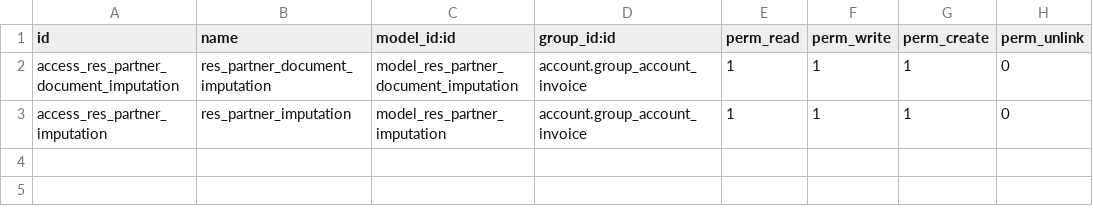
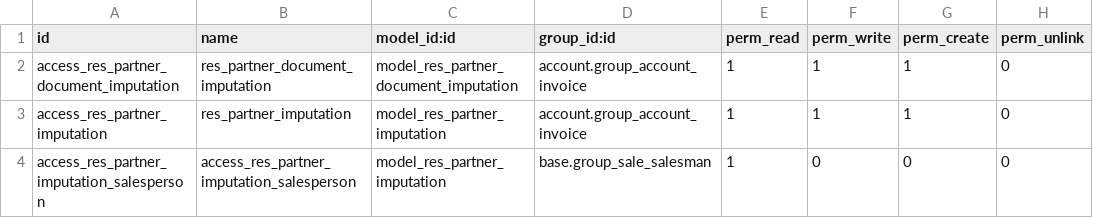
Before and after one commit to odoo-arg/odoo_l10n_ar, a CSV file: l10n_ar_current_account/security/ir.model.access.csv, drawn as a sheet.

Commit message:
Se agrega permiso de lectura a  para el grupo .

```diff
--- a/l10n_ar_current_account/security/ir.model.access.csv
+++ b/l10n_ar_current_account/security/ir.model.access.csv
@@ -3 +3,2 @@ access_res_partner_document_imputation,res_partner_document_imputation,model_res
 access_res_partner_imputation,res_partner_imputation,model_res_partner_imputation,account.group_account_invoice,1,1,1,0
+access_res_partner_imputation_salesperson,access_res_partner_imputation_salesperson,model_res_partner_imputation,base.group_sale_salesman,1,0,0,0
```
